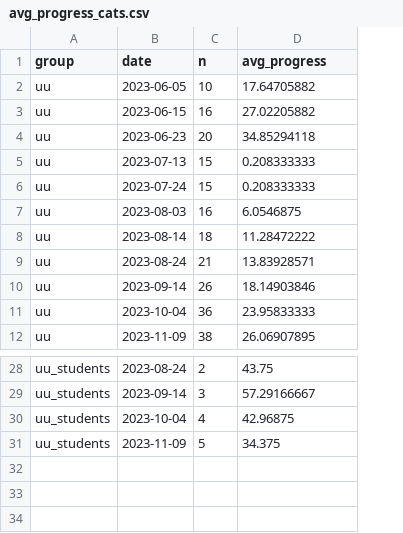
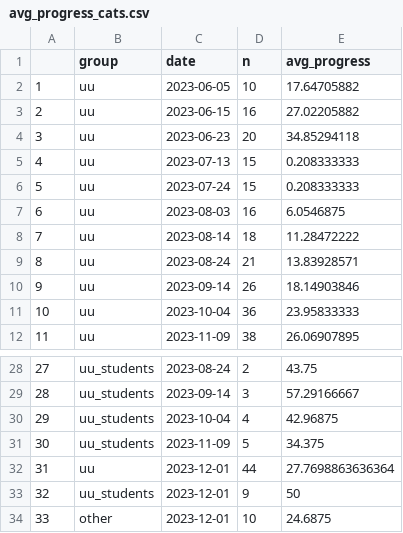
Before and after one commit to UtrechtUniversity/PBfR_stats, a CSV file: data/processed/avg_progress_cats.csv, drawn as a sheet; only a part is shown, gaps mark what is left out; the diff names each change by its address in the sheet, - before the commit and + after, or states it on an @@ line.

```diff
--- a/data/processed/avg_progress_cats.csv
+++ b/data/processed/avg_progress_cats.csv
+column A, rows 2-12: 1 | 2 | 3 | 4 | 5 | 6 | 7 | 8 | 9 | 10 | 11; rows 28-31: 27 | 28 | 29 | 30
+row 32: 31 | uu | 2023-12-01 | 44 | 27.7698863636364
+row 33: 32 | uu_students | 2023-12-01 | 9 | 50
+row 34: 33 | other | 2023-12-01 | 10 | 24.6875
```
Also changed, not shown: data/processed/nr_participants.csv, data/processed/quizscores.csv, 2 other files.
